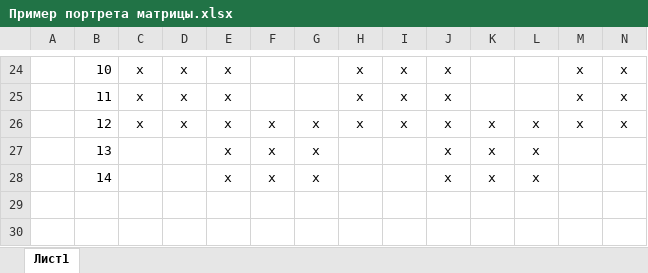
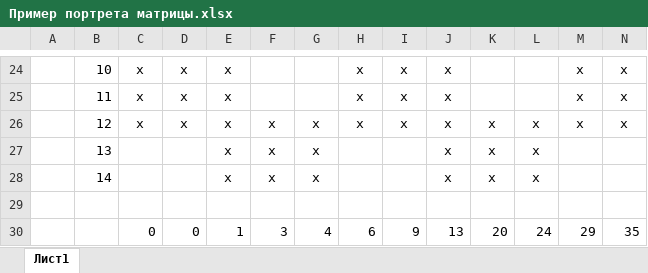
Before and after one commit to iamwhoamianamy/CourseProject2, an Excel workbook: Пример портрета матрицы.xlsx, sheet Лист1, drawn as a sheet; only a part is shown, gaps mark what is left out; values as stored, in another font and other column widths than the file's, no borders; rows hold the shown columns only; the diff names each change by its address in the sheet, - before the commit and + after, or states it on an @@ line.

```diff
--- a/Пример портрета матрицы.xlsx (sheet Лист1)
+++ b/Пример портрета матрицы.xlsx (sheet Лист1)
+row 29: (empty)
+row 30:  |  | 0 | 0 | 1 | 3 | 4 | 6 | 9 | 13 | 20 | 24 | 29 | 35
```
Also changed, not shown: 14 other files.
